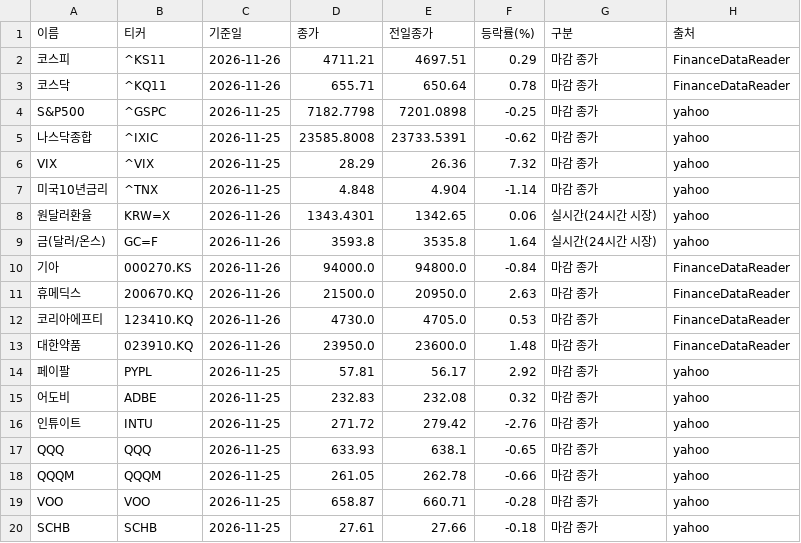
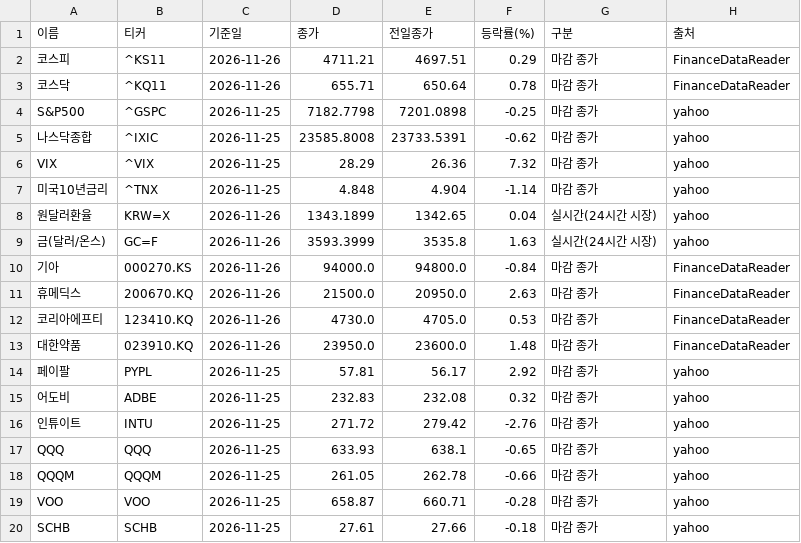
Before and after one commit to wjd123120-ux/aivh-market-feed, a CSV file: data/prices.csv, drawn as a sheet.

Commit message:
prices 2026-11-27_0448

```diff
--- a/data/prices.csv
+++ b/data/prices.csv
@@ -7,4 +7,4 @@ VIX,^VIX,2026-11-25,28.29,26.36,7.32,마감 종가,yahoo
 미국10년금리,^TNX,2026-11-25,4.848,4.904,-1.14,마감 종가,yahoo
-원달러환율,KRW=X,2026-11-26,1343.4301,1342.65,0.06,실시간(24시간 시장),yahoo
-금(달러/온스),GC=F,2026-11-26,3593.8,3535.8,1.64,실시간(24시간 시장),yahoo
+원달러환율,KRW=X,2026-11-26,1343.1899,1342.65,0.04,실시간(24시간 시장),yahoo
+금(달러/온스),GC=F,2026-11-26,3593.3999,3535.8,1.63,실시간(24시간 시장),yahoo
 기아,000270.KS,2026-11-26,94000.0,94800.0,-0.84,마감 종가,FinanceDataReader
```
Also changed, not shown: 1 other file.
